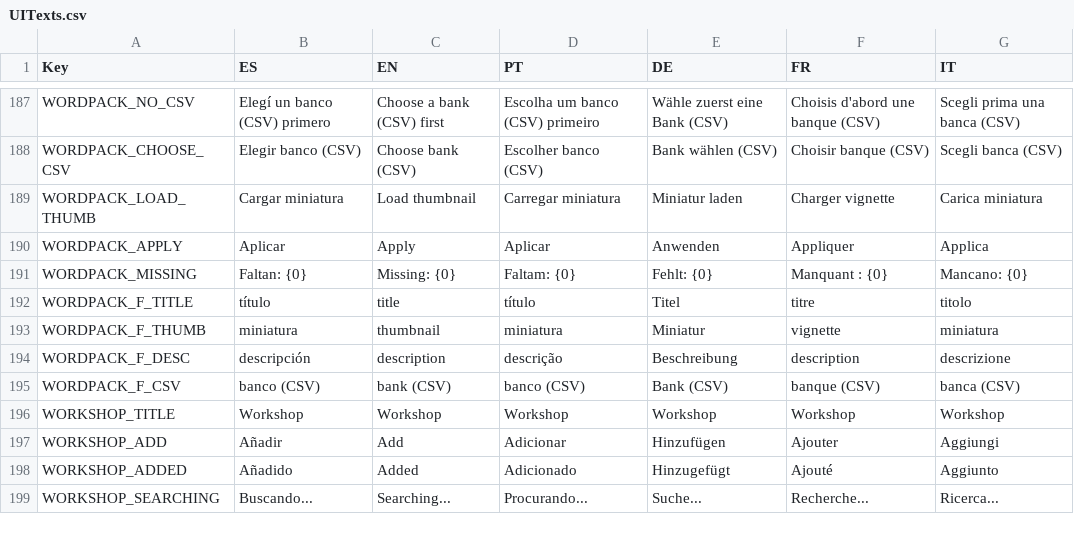
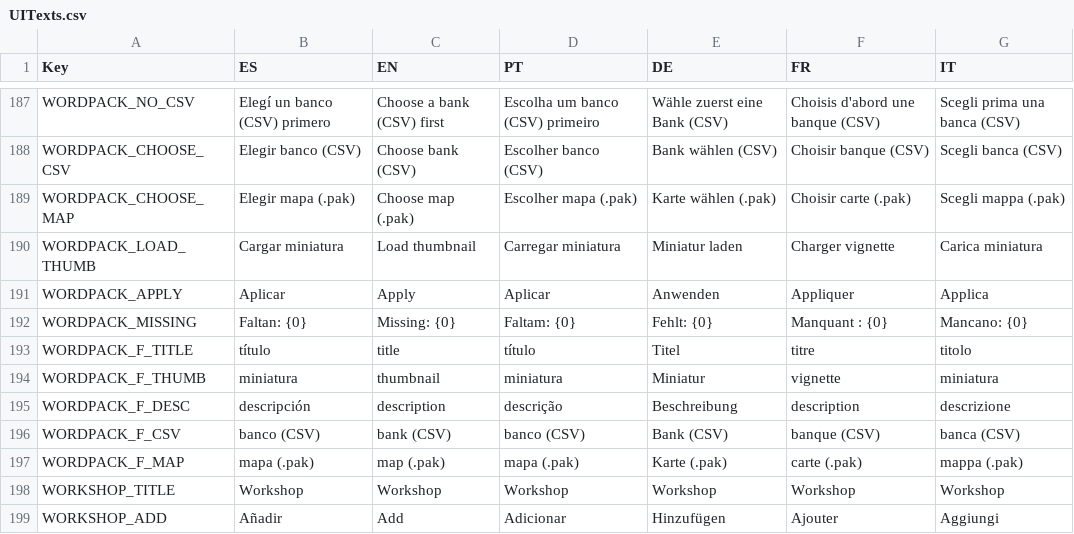
Before and after one commit to FrancoAgnic/MyPartyGame, a CSV file: Content/Localization/UITexts.csv, drawn as a sheet; only a part is shown, gaps mark what is left out; the shorter side is filled out with more unchanged rows; the diff names each change by its address in the sheet, - before the commit and + after, or states it on an @@ line.

```diff
--- a/Content/Localization/UITexts.csv
+++ b/Content/Localization/UITexts.csv
+row 189: WORDPACK_CHOOSE_MAP | Elegir mapa (.pak) | Choose map (.pak) | Escolher mapa (.pak) | Karte wählen (.pak) | Choisir carte (.pak) | Scegli mappa (.pak)
+row 197: WORDPACK_F_MAP | mapa (.pak) | map (.pak) | mapa (.pak) | Karte (.pak) | carte (.pak) | mappa (.pak)
```
Also changed, not shown: 5 other files.
